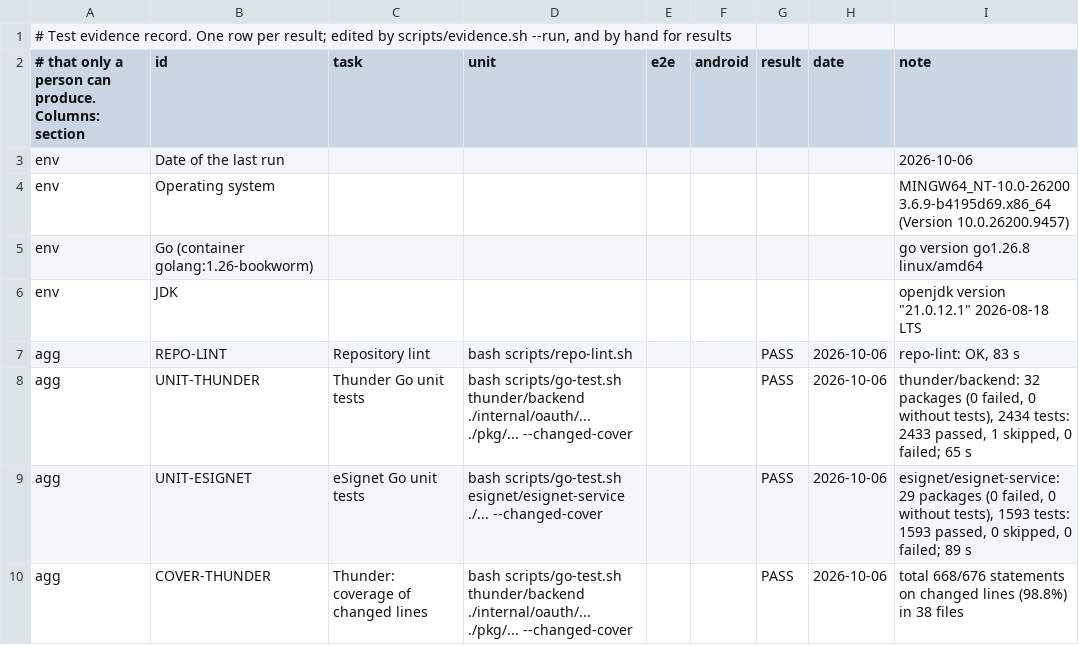
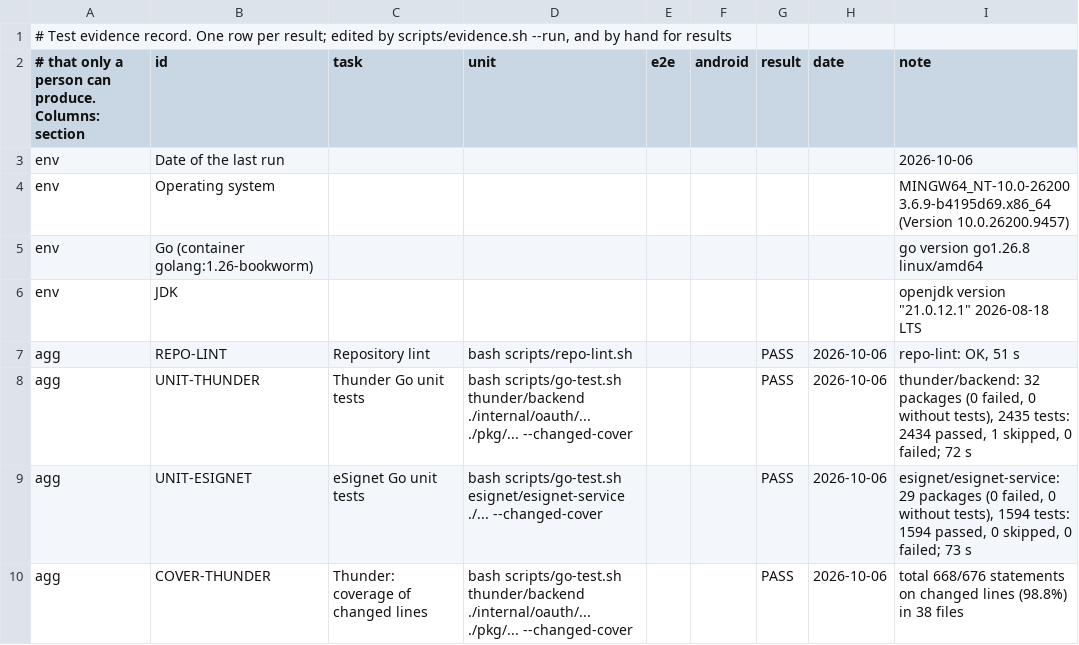
Before and after one commit to Paradox-73/Enable_Native_SSO_in_eSignet_Go_for_Mobile_Apps, a TSV file: docs/test-evidence.tsv, drawn as a sheet; only a part is shown; the diff covers the shown part only.

Commit message:
test: rerun the evidence record at 77e1dbb and read e2e.log as text in evidence.sh
Signed-off-by: Paradox_73 <kanavbhardwaj86412a@gmail.com>

```diff
--- a/docs/test-evidence.tsv
+++ b/docs/test-evidence.tsv
@@ -6,5 +6,5 @@ env	Go (container golang:1.26-bookworm)							go version go1.26.8 linux/amd64
 env	JDK							openjdk version "21.0.12.1" 2026-08-18 LTS
-agg	REPO-LINT	Repository lint	bash scripts/repo-lint.sh			PASS	2026-10-06	repo-lint: OK, 83 s
-agg	UNIT-THUNDER	Thunder Go unit tests	bash scripts/go-test.sh thunder/backend ./internal/oauth/... ./pkg/... --changed-cover			PASS	2026-10-06	thunder/backend: 32 packages (0 failed, 0 without tests), 2434 tests: 2433 passed, 1 skipped, 0 failed; 65 s
-agg	UNIT-ESIGNET	eSignet Go unit tests	bash scripts/go-test.sh esignet/esignet-service ./... --changed-cover			PASS	2026-10-06	esignet/esignet-service: 29 packages (0 failed, 0 without tests), 1593 tests: 1593 passed, 0 skipped, 0 failed; 89 s
+agg	REPO-LINT	Repository lint	bash scripts/repo-lint.sh			PASS	2026-10-06	repo-lint: OK, 51 s
+agg	UNIT-THUNDER	Thunder Go unit tests	bash scripts/go-test.sh thunder/backend ./internal/oauth/... ./pkg/... --changed-cover			PASS	2026-10-06	thunder/backend: 32 packages (0 failed, 0 without tests), 2435 tests: 2434 passed, 1 skipped, 0 failed; 72 s
+agg	UNIT-ESIGNET	eSignet Go unit tests	bash scripts/go-test.sh esignet/esignet-service ./... --changed-cover			PASS	2026-10-06	esignet/esignet-service: 29 packages (0 failed, 0 without tests), 1594 tests: 1594 passed, 0 skipped, 0 failed; 73 s
 agg	COVER-THUNDER	Thunder: coverage of changed lines	bash scripts/go-test.sh thunder/backend ./internal/oauth/... ./pkg/... --changed-cover			PASS	2026-10-06	total 668/676 statements on changed lines (98.8%) in 38 files
```
Also changed, not shown: 4 edited cells elsewhere in this file, 2 other files.
